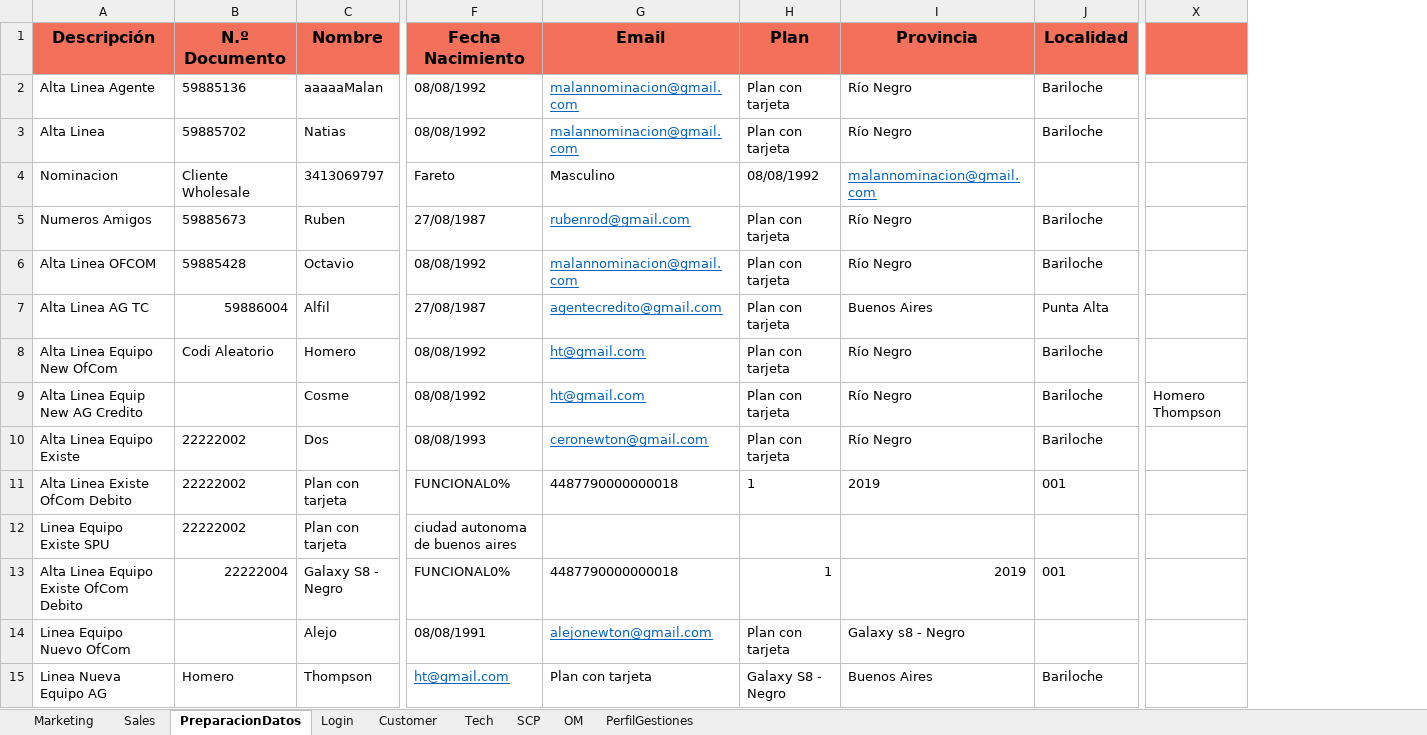
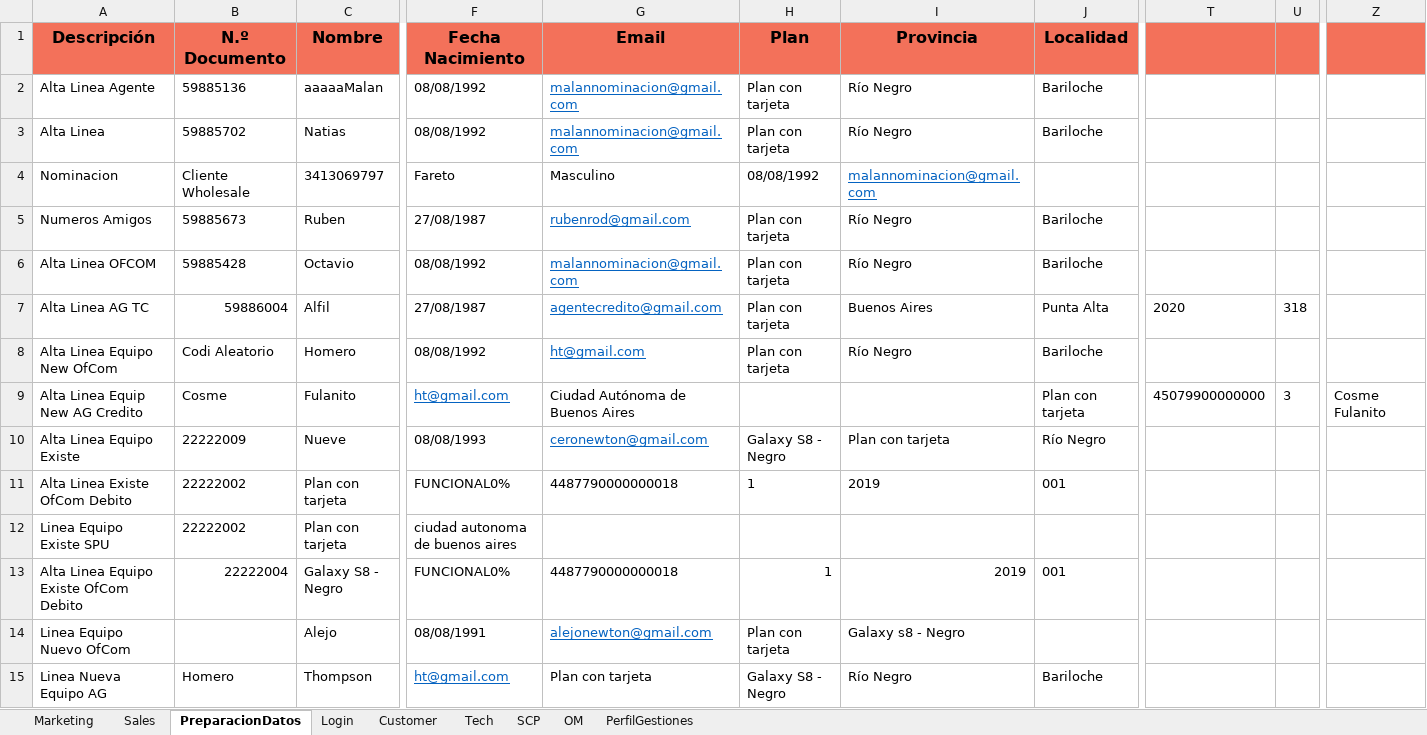
Before and after one commit to FlorangelRC/TelecomProyectoFAN, an Excel workbook: CuentasUAT.xlsx, sheet PreparacionDatos, drawn as a sheet; only a part is shown, gaps mark what is left out; values as stored, in another font and other column widths than the file's, no borders; removed rows and columns are numbered as before the commit, all else as after; the diff covers the shown part only; the diff names each change by its address in the sheet, - before the commit and + after, or states it on an @@ line.

```diff
--- a/CuentasUAT.xlsx (sheet PreparacionDatos)
+++ b/CuentasUAT.xlsx (sheet PreparacionDatos)
+column T, rows 7-9: 2020 |  | 45079900000000
+column U, rows 7-9: 318 |  | 3
-column X, row 9: Homero Thompson
+column Z, row 9: Cosme Fulanito
-B9 (N.º Documento): (empty)
+B9 (N.º Documento): Cosme
-C9 (Nombre): Cosme
+C9 (Nombre): Fulanito
-F9 (Fecha Nacimiento): 08/08/1992
+F9 (Fecha Nacimiento): ht@gmail.com
@@ F9 underline: off → on, text colour: black → #0563C1 @@
-G9 (Email): ht@gmail.com
+G9 (Email): Ciudad Autónoma de Buenos Aires
@@ G9 underline: on → off, text colour: #0563C1 → black @@
-H9 (Plan): Plan con tarjeta
+H9 (Plan): (empty)
-I9 (Provincia): Río Negro
+I9 (Provincia): (empty)
-J9 (Localidad): Bariloche
+J9 (Localidad): Plan con tarjeta
-B10 (N.º Documento): 22222002
+B10 (N.º Documento): 22222009
-C10 (Nombre): Dos
+C10 (Nombre): Nueve
-H10 (Plan): Plan con tarjeta
+H10 (Plan): Galaxy S8 - Negro
-I10 (Provincia): Río Negro
+I10 (Provincia): Plan con tarjeta
-J10 (Localidad): Bariloche
+J10 (Localidad): Río Negro
-I15 (Provincia): Buenos Aires
+I15 (Provincia): Río Negro
```
Also changed, not shown: 14 edited cells and cell formats elsewhere in this sheet, sheet PerfilGestiones, CuentasSIT.xlsx, 5 other files.
